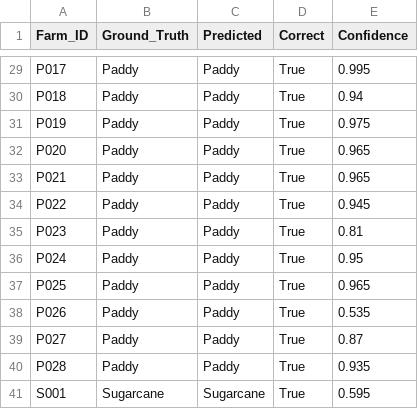
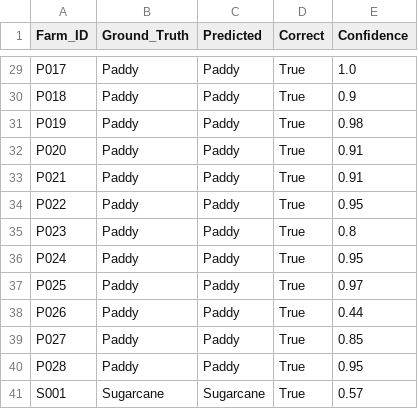
Before and after one commit to athxrvxaa/crop_predictor, a CSV file: unseen_predictions.csv, drawn as a sheet; only a part is shown, gaps mark what is left out; the diff covers the shown part only; the diff names each change by its address in the sheet, - before the commit and + after, or states it on an @@ line.

```diff
--- a/unseen_predictions.csv
+++ b/unseen_predictions.csv
-E29 (Confidence): 0.995
+E29 (Confidence): 1.0
-E30 (Confidence): 0.94
+E30 (Confidence): 0.9
-E31 (Confidence): 0.975
+E31 (Confidence): 0.98
-E32:E33 (Confidence): 0.965
+E32:E33 (Confidence): 0.91
-E34 (Confidence): 0.945
+E34 (Confidence): 0.95
-E35 (Confidence): 0.81
+E35 (Confidence): 0.8
-E37 (Confidence): 0.965
+E37 (Confidence): 0.97
-E38 (Confidence): 0.535
+E38 (Confidence): 0.44
-E39 (Confidence): 0.87
+E39 (Confidence): 0.85
-E40 (Confidence): 0.935
+E40 (Confidence): 0.95
-E41 (Confidence): 0.595
+E41 (Confidence): 0.57
```
Also changed, not shown: 28 edited cells elsewhere in this file, 2 other files.
